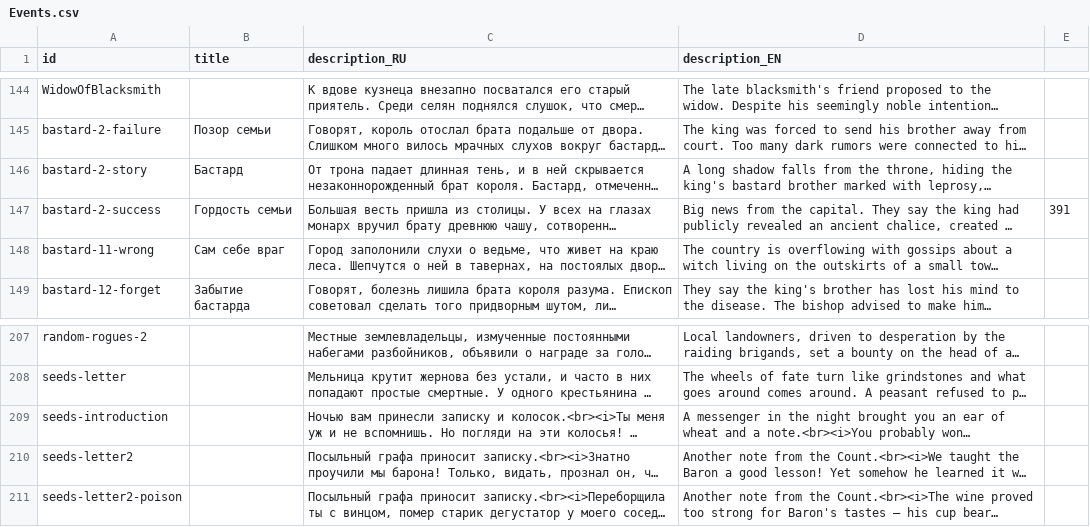
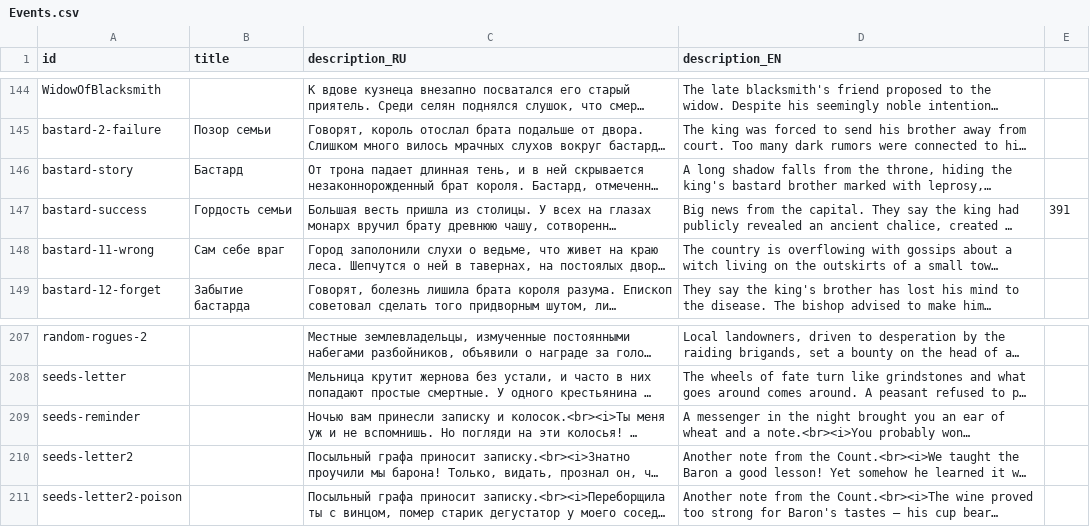
Before and after one commit to MoreenTissedy/LudumDare50, a CSV file: Cauldron/Assets/Localize/Events.csv, drawn as a sheet; only a part is shown, gaps mark what is left out; long unchanged cells end in …; the diff names each change by its address in the sheet, - before the commit and + after, or states it on an @@ line.

```diff
--- a/Cauldron/Assets/Localize/Events.csv
+++ b/Cauldron/Assets/Localize/Events.csv
-A146 (id): bastard-2-story
+A146 (id): bastard-story
-A147 (id): bastard-2-success
+A147 (id): bastard-success
-A209 (id): seeds-introduction
+A209 (id): seeds-reminder
```
Also changed, not shown: 7 other files.
